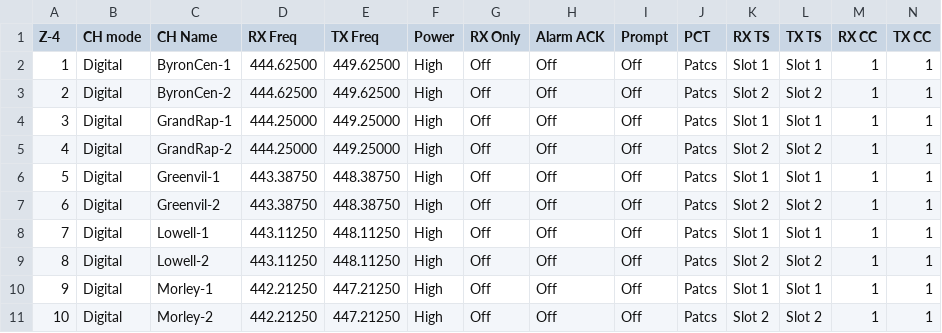
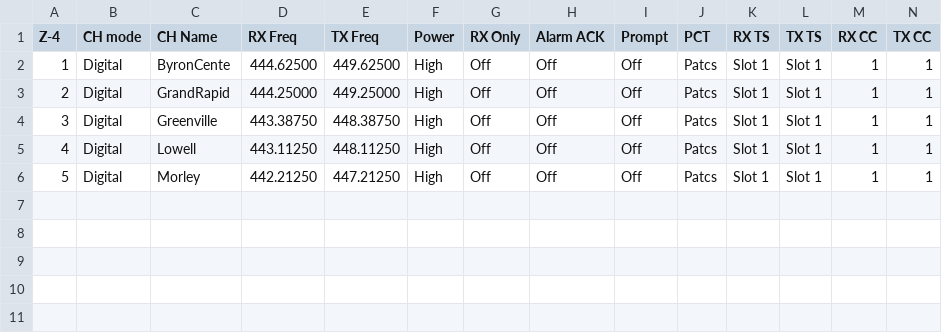
Before and after one commit to dbehnke/codeplugs, a CSV file: db25d/Grand_Rapids_Area.csv, drawn as a sheet; only a part is shown; removed rows and columns are numbered as before the commit, all else as after; rows hold the shown columns only; the diff names each change by its address in the sheet, - before the commit and + after, or states it on an @@ line.

```diff
--- a/db25d/Grand_Rapids_Area.csv
+++ b/db25d/Grand_Rapids_Area.csv
-C2 (CH Name): ByronCen-1
+C2 (CH Name): ByronCente
-row 3: 2 | Digital | ByronCen-2 | 444.62500 | 449.62500 | High | Off | Off | Off | Patcs | Slot 2 | Slot 2 | 1 | 1
@@ column A (Z-4) renumbered between rows 3 and 6 @@
-C3 (CH Name): GrandRap-1
+C3 (CH Name): GrandRapid
-row 5: 4 | Digital | GrandRap-2 | 444.25000 | 449.25000 | High | Off | Off | Off | Patcs | Slot 2 | Slot 2 | 1 | 1
-C4 (CH Name): Greenvil-1
+C4 (CH Name): Greenville
-row 7: 6 | Digital | Greenvil-2 | 443.38750 | 448.38750 | High | Off | Off | Off | Patcs | Slot 2 | Slot 2 | 1 | 1
-C5 (CH Name): Lowell-1
+C5 (CH Name): Lowell
-row 9: 8 | Digital | Lowell-2 | 443.11250 | 448.11250 | High | Off | Off | Off | Patcs | Slot 2 | Slot 2 | 1 | 1
-C6 (CH Name): Morley-1
+C6 (CH Name): Morley
-row 11: 10 | Digital | Morley-2 | 442.21250 | 447.21250 | High | Off | Off | Off | Patcs | Slot 2 | Slot 2 | 1 | 1
```
Also changed, not shown: db25d/Detroit_Area.csv, db25d/Flint_Saginaw.csv, 5 other files.
